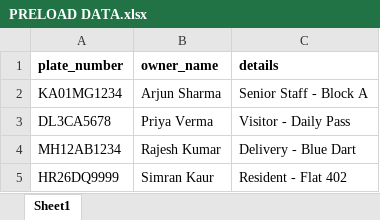
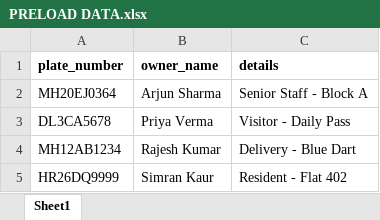
Before and after one commit to Boomerforlife/Automatic-license-plate-recognition-ALPR-, an Excel workbook: PRELOAD DATA.xlsx, sheet Sheet1, drawn as a sheet; values as stored, in another font and other column widths than the file's, no borders; the diff names each change by its address in the sheet, - before the commit and + after, or states it on an @@ line.

```diff
--- a/PRELOAD DATA.xlsx (sheet Sheet1)
+++ b/PRELOAD DATA.xlsx (sheet Sheet1)
-A2 (plate_number): KA01MG1234
+A2 (plate_number): MH20EJ0364
```
Also changed, not shown: 9 other files.
